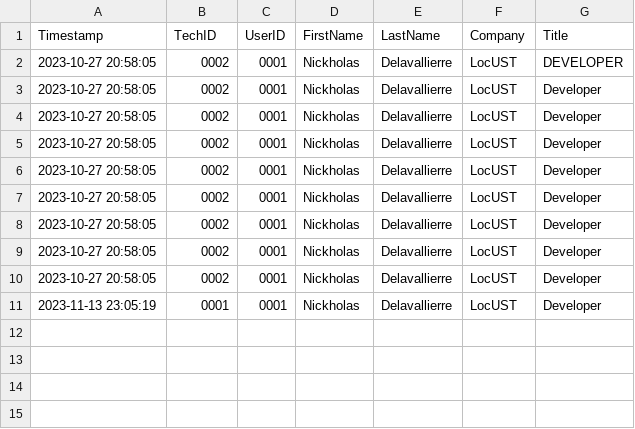
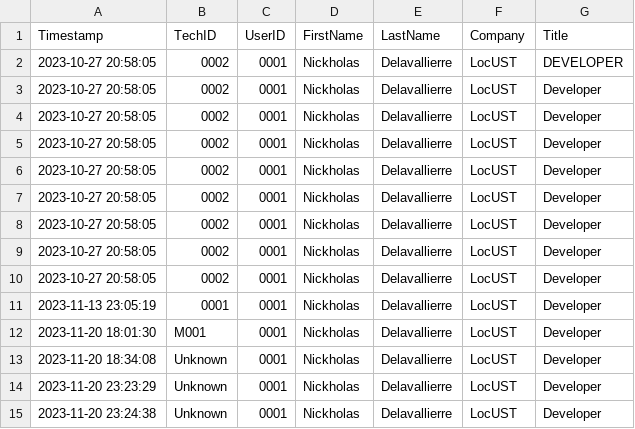
Before and after one commit to delanj/Locust, a CSV file: Database/DatabaseLogs/log.csv, drawn as a sheet; the diff names each change by its address in the sheet, - before the commit and + after, or states it on an @@ line.

```diff
--- a/Database/DatabaseLogs/log.csv
+++ b/Database/DatabaseLogs/log.csv
+row 12: 2023-11-20 18:01:30 | M001 | 0001 | Nickholas | Delavallierre | LocUST | Developer
+row 13: 2023-11-20 18:34:08 | Unknown | 0001 | Nickholas | Delavallierre | LocUST | Developer
+row 14: 2023-11-20 23:23:29 | Unknown | 0001 | Nickholas | Delavallierre | LocUST | Developer
+row 15: 2023-11-20 23:24:38 | Unknown | 0001 | Nickholas | Delavallierre | LocUST | Developer
```
Also changed, not shown: 2 other files.
